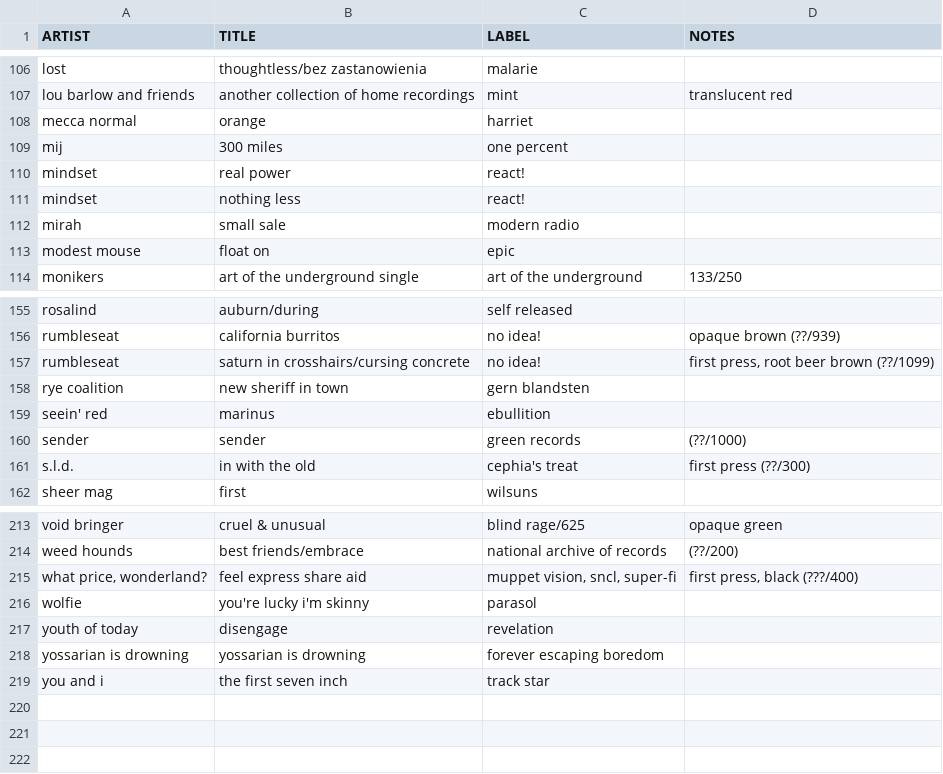
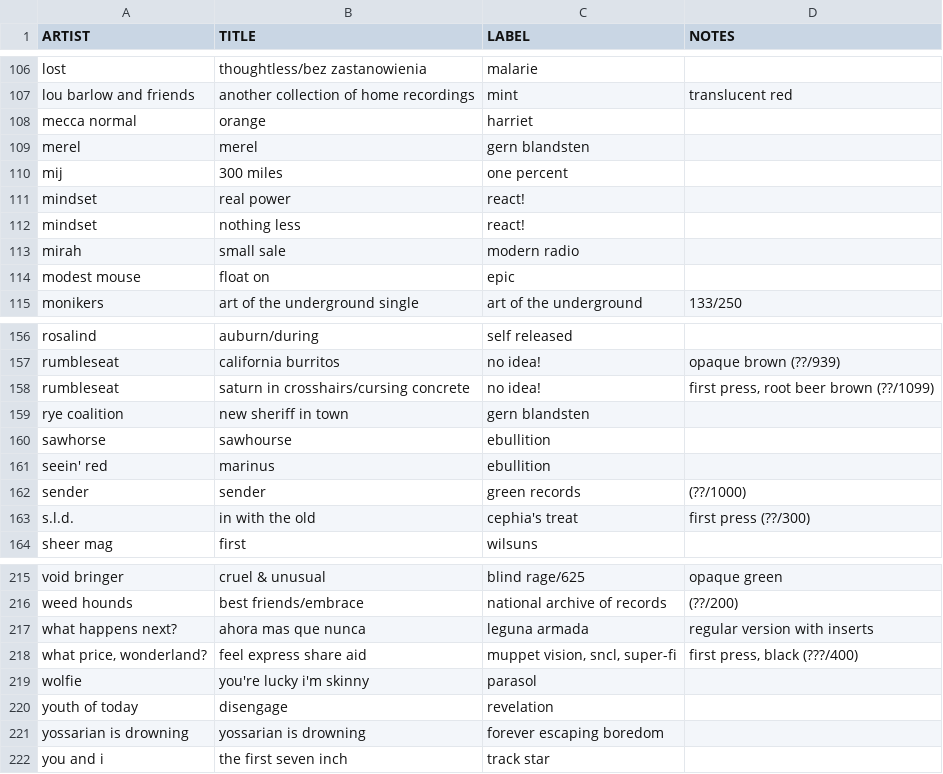
Before and after one commit to okjjj/tradelist, a CSV file: 7.csv, drawn as a sheet; only a part is shown, gaps mark what is left out; the diff names each change by its address in the sheet, - before the commit and + after, or states it on an @@ line.

```diff
--- a/7.csv
+++ b/7.csv
+row 109: merel | merel | gern blandsten
+row 160: sawhorse | sawhourse | ebullition
+row 217: what happens next? | ahora mas que nunca | leguna armada | regular version with inserts
```
Also changed, not shown: 12.csv, tapes.csv.
